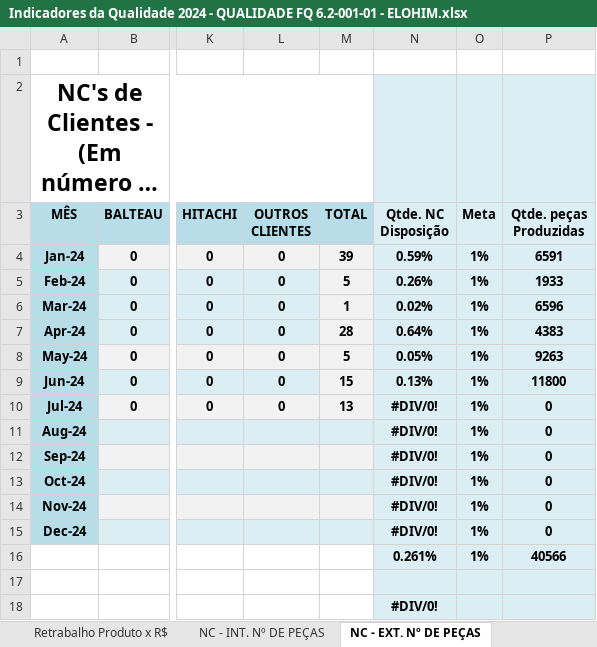
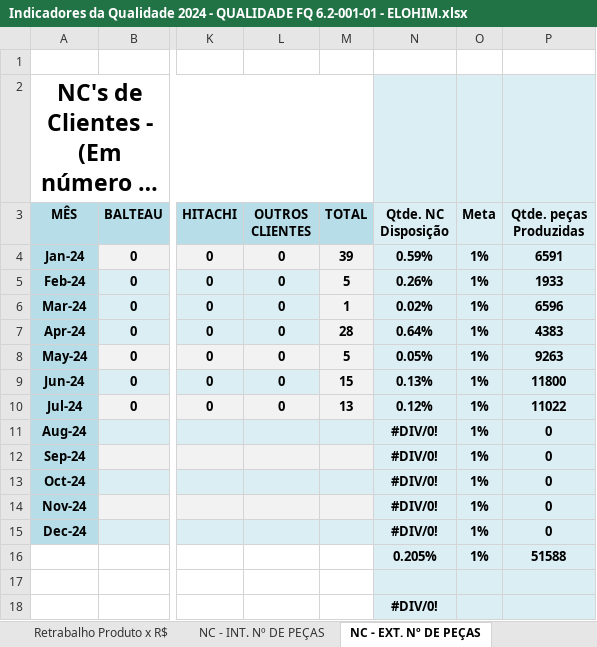
Before and after one commit to MatheusRiosBarcelos/Indicadores, an Excel workbook: Indicadores da Qualidade 2024 - QUALIDADE FQ 6.2-001-01 - ELOHIM.xlsx, sheet NC - EXT. Nº DE PEÇAS, drawn as a sheet; only a part is shown, gaps mark what is left out; long unchanged cells end in …; values as stored, in another font and other column widths than the file's, no borders; charts and pictures not drawn; the diff names each change by its address in the sheet, - before the commit and + after, or states it on an @@ line.

```diff
--- a/Indicadores da Qualidade 2024 - QUALIDADE FQ 6.2-001-01 - ELOHIM.xlsx (sheet NC - EXT. Nº DE PEÇAS)
+++ b/Indicadores da Qualidade 2024 - QUALIDADE FQ 6.2-001-01 - ELOHIM.xlsx (sheet NC - EXT. Nº DE PEÇAS)
-N10 (Qtde. NC Disposição): #DIV/0!
+N10 (Qtde. NC Disposição): 0.12%
-P10 (Qtde. peças Produzidas): 0
+P10 (Qtde. peças Produzidas): 11022
-N16 (Qtde. NC Disposição): 0.261%
+N16 (Qtde. NC Disposição): 0.205%
-P16 (Qtde. peças Produzidas): 40566
+P16 (Qtde. peças Produzidas): 51588
```
Also changed, not shown: sheet NC - INT. Nº DE PEÇAS, sheet DADOS, charts or pictures.
